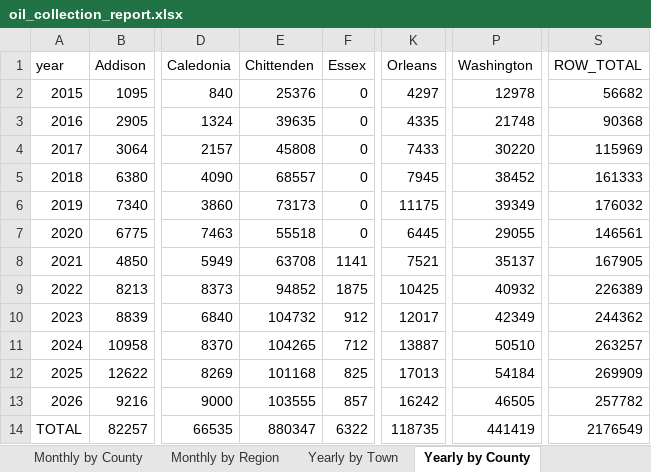
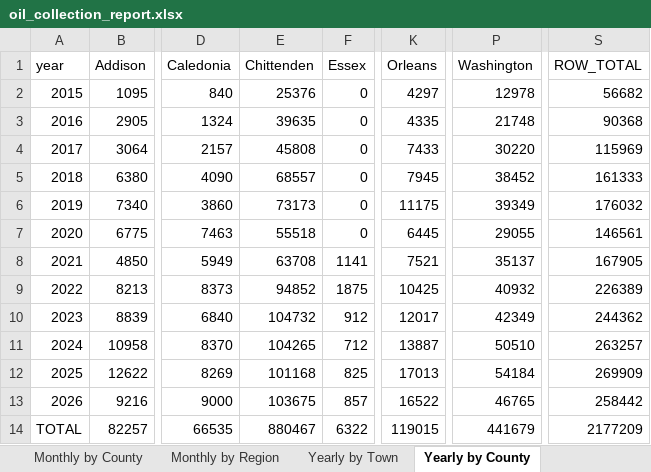
Before and after one commit to burnssargent-eng/blackbear_dashboard, an Excel workbook: oil_collection_report.xlsx, sheet Yearly by County, drawn as a sheet; only a part is shown, gaps mark what is left out; values as stored, in another font and other column widths than the file's, no borders; the diff names each change by its address in the sheet, - before the commit and + after, or states it on an @@ line.

```diff
--- a/oil_collection_report.xlsx (sheet Yearly by County)
+++ b/oil_collection_report.xlsx (sheet Yearly by County)
-E13 (Chittenden): 103555
+E13 (Chittenden): 103675
-K13 (Orleans): 16242
+K13 (Orleans): 16522
-P13 (Washington): 46505
+P13 (Washington): 46765
-S13 (ROW_TOTAL): 257782
+S13 (ROW_TOTAL): 258442
-E14 (Chittenden): 880347
+E14 (Chittenden): 880467
-K14 (Orleans): 118735
+K14 (Orleans): 119015
-P14 (Washington): 441419
+P14 (Washington): 441679
-S14 (ROW_TOTAL): 2176549
+S14 (ROW_TOTAL): 2177209
```
Also changed, not shown: sheet 2026, sheet Yearly by Region, sheet Yearly by Town, sheet Monthly by County, sheet Monthly by Region, sheet Monthly by Town, 3 more sheets, 12 other files.
